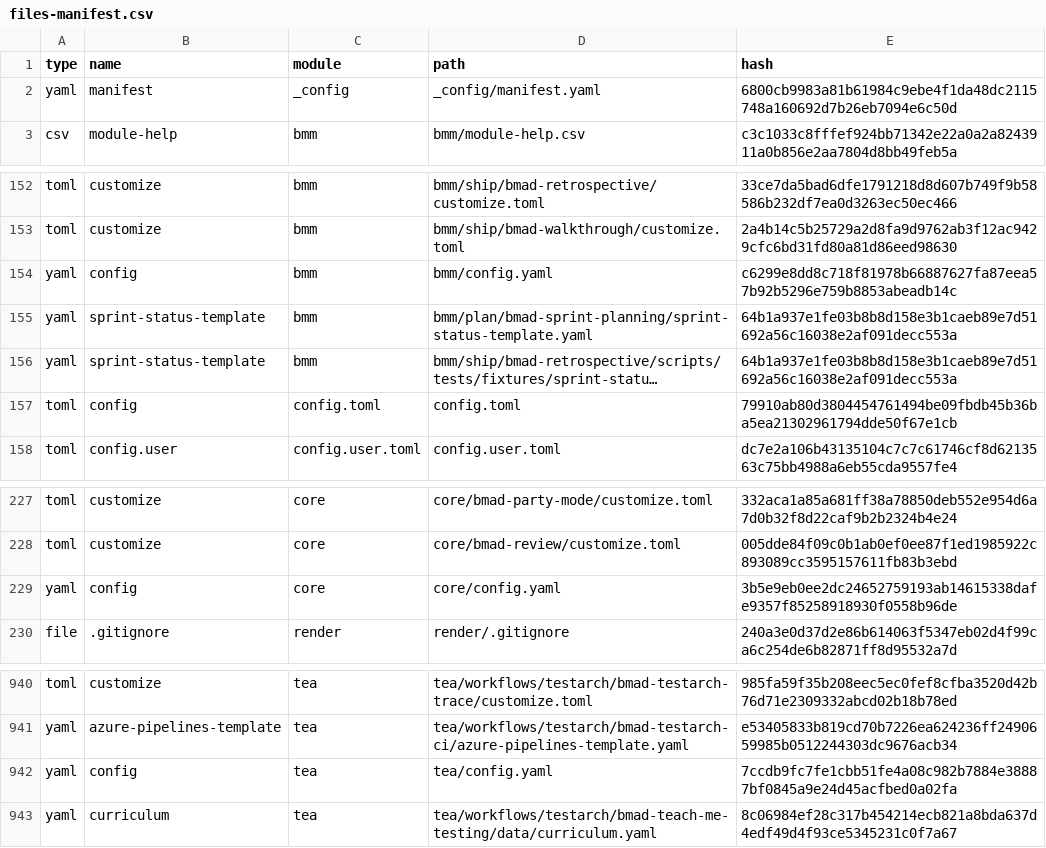
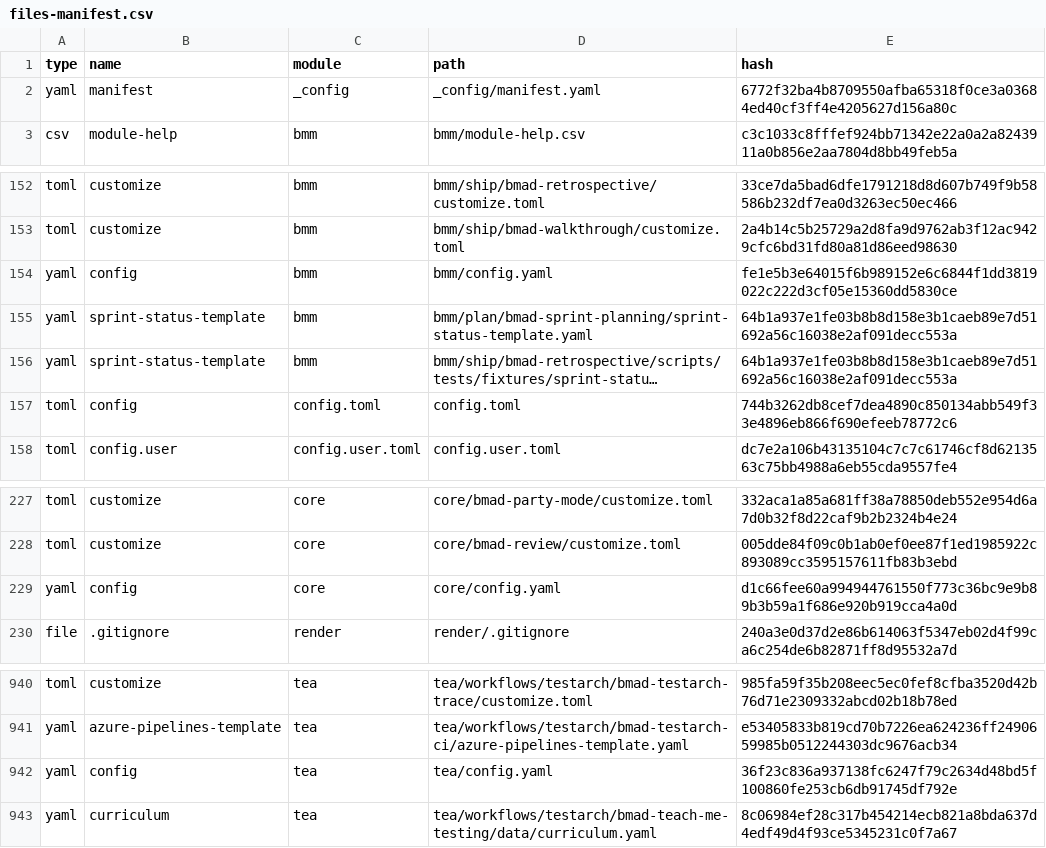
Before and after one commit to autom8ion/playwright-agentic-bmad, a CSV file: _bmad/_config/files-manifest.csv, drawn as a sheet; only a part is shown, gaps mark what is left out; long unchanged cells end in …; the diff names each change by its address in the sheet, - before the commit and + after, or states it on an @@ line.

```diff
--- a/_bmad/_config/files-manifest.csv
+++ b/_bmad/_config/files-manifest.csv
-E2 (hash): 6800cb9983a81b61984c9ebe4f1da48dc2115748a160692d7b26eb7094e6c50d
+E2 (hash): 6772f32ba4b8709550afba65318f0ce3a03684ed40cf3ff4e4205627d156a80c
-E154 (hash): c6299e8dd8c718f81978b66887627fa87eea57b92b5296e759b8853abeadb14c
+E154 (hash): fe1e5b3e64015f6b989152e6c6844f1dd3819022c222d3cf05e15360dd5830ce
-E157 (hash): 79910ab80d3804454761494be09fbdb45b36ba5ea21302961794dde50f67e1cb
+E157 (hash): 744b3262db8cef7dea4890c850134abb549f33e4896eb866f690efeeb78772c6
-E229 (hash): 3b5e9eb0ee2dc24652759193ab14615338dafe9357f85258918930f0558b96de
+E229 (hash): d1c66fee60a994944761550f773c36bc9e9b89b3b59a1f686e920b919cca4a0d
-E942 (hash): 7ccdb9fc7fe1cbb51fe4a08c982b7884e38887bf0845a9e24d45acfbed0a02fa
+E942 (hash): 36f23c836a937138fc6247f79c2634d48bd5f100860fe253cb6db91745df792e
```
Also changed, not shown: 27 other files.
